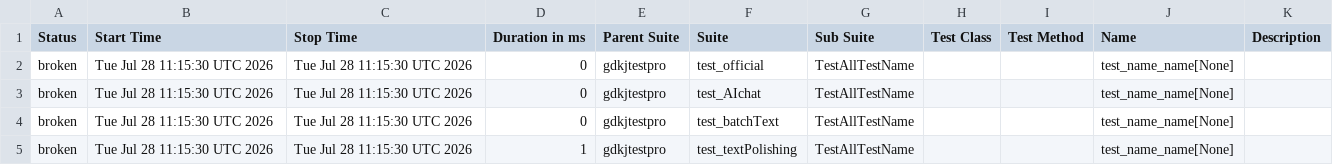
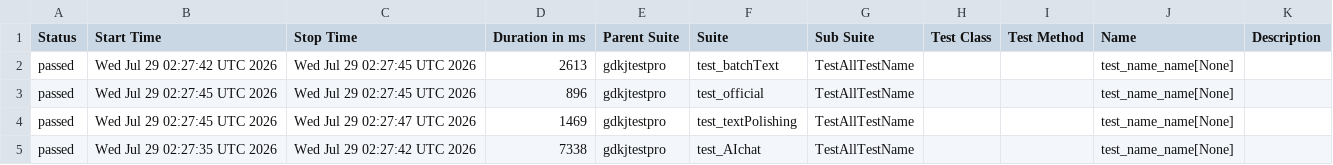
Before and after one commit to cmd-is-xka/gdkj, a CSV file: data/suites.csv, drawn as a sheet.

```diff
--- a/data/suites.csv
+++ b/data/suites.csv
@@ -1,5 +1,5 @@
 "Status","Start Time","Stop Time","Duration in ms","Parent Suite","Suite","Sub Suite","Test Class","Test Method","Name","Description"
-"broken","Tue Jul 28 11:15:30 UTC 2026","Tue Jul 28 11:15:30 UTC 2026","0","gdkjtestpro","test_official","TestAllTestName","","","test_name_name[None]",""
-"broken","Tue Jul 28 11:15:30 UTC 2026","Tue Jul 28 11:15:30 UTC 2026","0","gdkjtestpro","test_AIchat","TestAllTestName","","","test_name_name[None]",""
-"broken","Tue Jul 28 11:15:30 UTC 2026","Tue Jul 28 11:15:30 UTC 2026","0","gdkjtestpro","test_batchText","TestAllTestName","","","test_name_name[None]",""
-"broken","Tue Jul 28 11:15:30 UTC 2026","Tue Jul 28 11:15:30 UTC 2026","1","gdkjtestpro","test_textPolishing","TestAllTestName","","","test_name_name[None]",""
+"passed","Wed Jul 29 02:27:42 UTC 2026","Wed Jul 29 02:27:45 UTC 2026","2613","gdkjtestpro","test_batchText","TestAllTestName","","","test_name_name[None]",""
+"passed","Wed Jul 29 02:27:45 UTC 2026","Wed Jul 29 02:27:45 UTC 2026","896","gdkjtestpro","test_official","TestAllTestName","","","test_name_name[None]",""
+"passed","Wed Jul 29 02:27:45 UTC 2026","Wed Jul 29 02:27:47 UTC 2026","1469","gdkjtestpro","test_textPolishing","TestAllTestName","","","test_name_name[None]",""
+"passed","Wed Jul 29 02:27:35 UTC 2026","Wed Jul 29 02:27:42 UTC 2026","7338","gdkjtestpro","test_AIchat","TestAllTestName","","","test_name_name[None]",""
```
Also changed, not shown: 31 other files.
